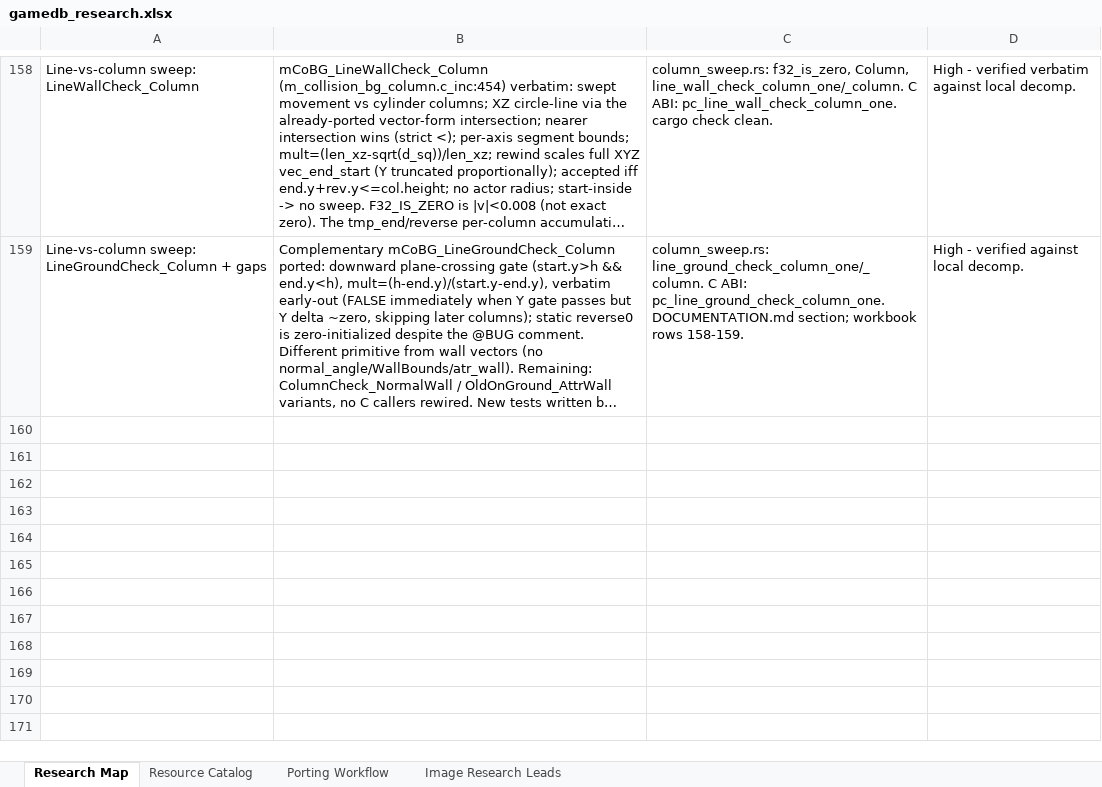
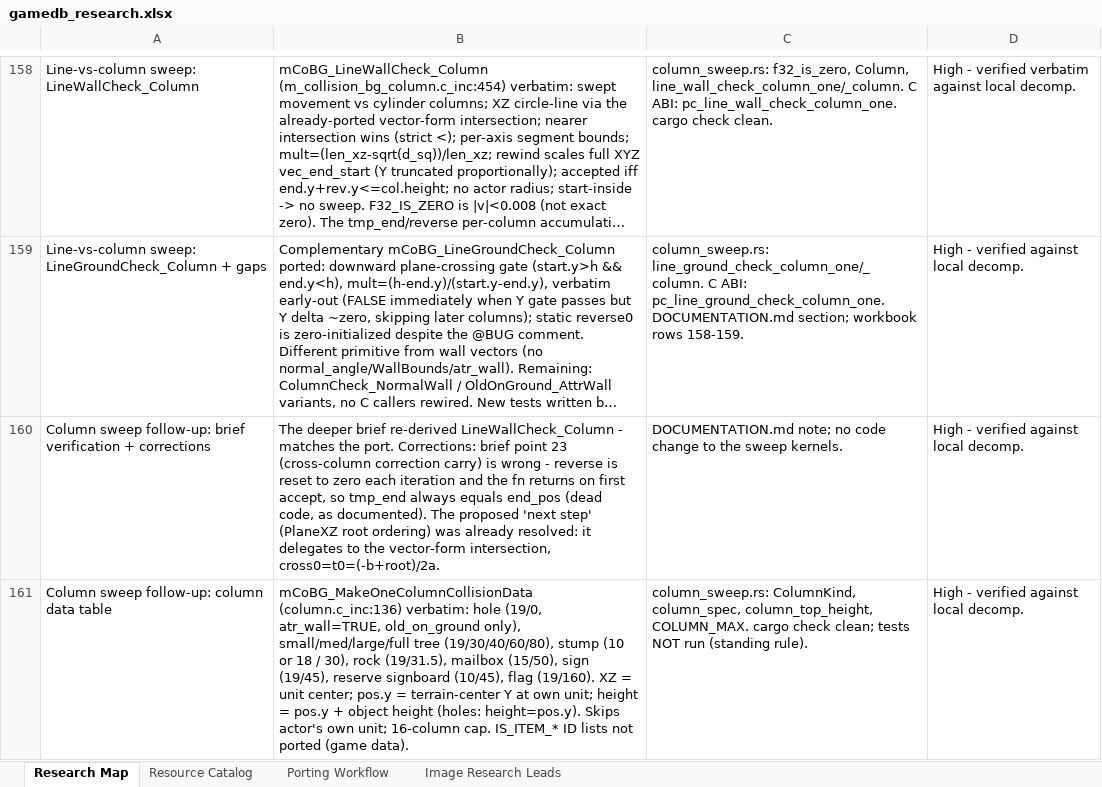
Before and after one commit to himan1372/rustimal-crossing, an Excel workbook: gamedb_research.xlsx, sheet Research Map, drawn as a sheet; only a part is shown, gaps mark what is left out; long unchanged cells end in …; values as stored, in another font and other column widths than the file's, no borders; the diff names each change by its address in the sheet, - before the commit and + after, or states it on an @@ line.

Commit message:
Column data table + sweep follow-up (column_sweep.rs)
- Verbatim column specs from MakeOneColumnCollisionData:
  trees 19/30/40/60/80, stumps 10|18/30, rock 19/31.5,
  mailbox 15/50, sign 19/45, signboard 10/45, flag 19/160,
  hole 19/0 atr_wall=TRUE; height = terrain-center Y + object
  height; 16-column cap.
- Correct the brief's point 23: cross-column correction carry
  is dead code (reverse reset each iteration).
- Docs: DOCUMENTATION.md; workbook rows 160-161.
- cargo check --lib clean. Tests not run.

```diff
--- a/gamedb_research.xlsx (sheet Research Map)
+++ b/gamedb_research.xlsx (sheet Research Map)
+row 160: Column sweep follow-up: brief verification + corrections | The deeper brief re-derived LineWallCheck_Column - matches the port. Corrections: brief point 23 (cross-column correction carry) is wrong - reverse is reset to zero each iteration and the fn returns on first accept, so tmp_end always equals end_pos (dead code, as documented). The proposed 'next step' (PlaneXZ root ordering) was already resolved: it delegates to the vector-form intersection, cross0=t0=(-b+root)/2a. | DOCUMENTATION.md note; no code change to the sweep kernels. | High - verified against local decomp.
+row 161: Column sweep follow-up: column data table | mCoBG_MakeOneColumnCollisionData (column.c_inc:136) verbatim: hole (19/0, atr_wall=TRUE, old_on_ground only), small/med/large/full tree (19/30/40/60/80), stump (10 or 18 / 30), rock (19/31.5), mailbox (15/50), sign (19/45), reserve signboard (10/45), flag (19/160). XZ = unit center; pos.y = terrain-center Y at own unit; height = pos.y + object height (holes: height=pos.y). Skips actor's own unit; 16-column cap. IS_ITEM_* ID lists not ported (game data). | column_sweep.rs: ColumnKind, column_spec, column_top_height, COLUMN_MAX. cargo check clean; tests NOT run (standing rule). | High - verified against local decomp.
```
Also changed, not shown: 2 other files.
